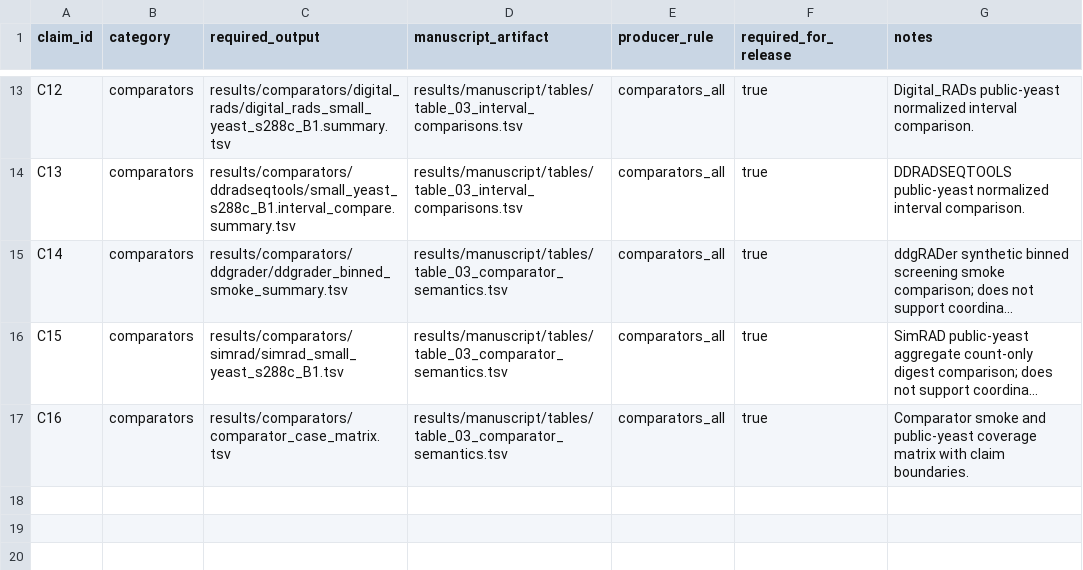
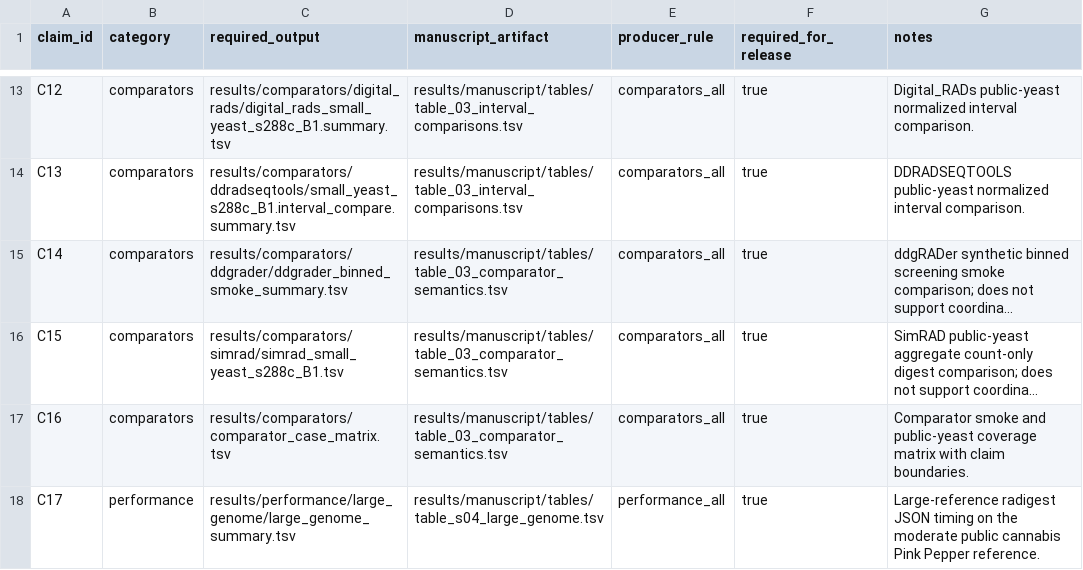
Before and after one commit to ericksamera/radigest-benchmarking, a TSV file: config/artifacts.tsv, drawn as a sheet; only a part is shown, gaps mark what is left out; long unchanged cells end in …; the diff names each change by its address in the sheet, - before the commit and + after, or states it on an @@ line.

Commit message:
feat(scripts)!: add large genome performance case handling - Introduced new scripts for large genome performance case validation and table generation. - Added configuration for large genome cases in YAML and TSV files. - Updated performance rules in Snakemake to include large genome processing. - Enhanced documentation to cover new large genome performance outputs. - Updated README and quickstart guides to include new make targets for large genome performance.

```diff
--- a/config/artifacts.tsv
+++ b/config/artifacts.tsv
+row 18: C17 | performance | results/performance/large_genome/large_genome_summary.tsv | results/manuscript/tables/table_s04_large_genome.tsv | performance_all | true | Large-reference radigest JSON timing on the moderate public cannabis Pink Pepper reference.
```
Also changed, not shown: 16 other files.
